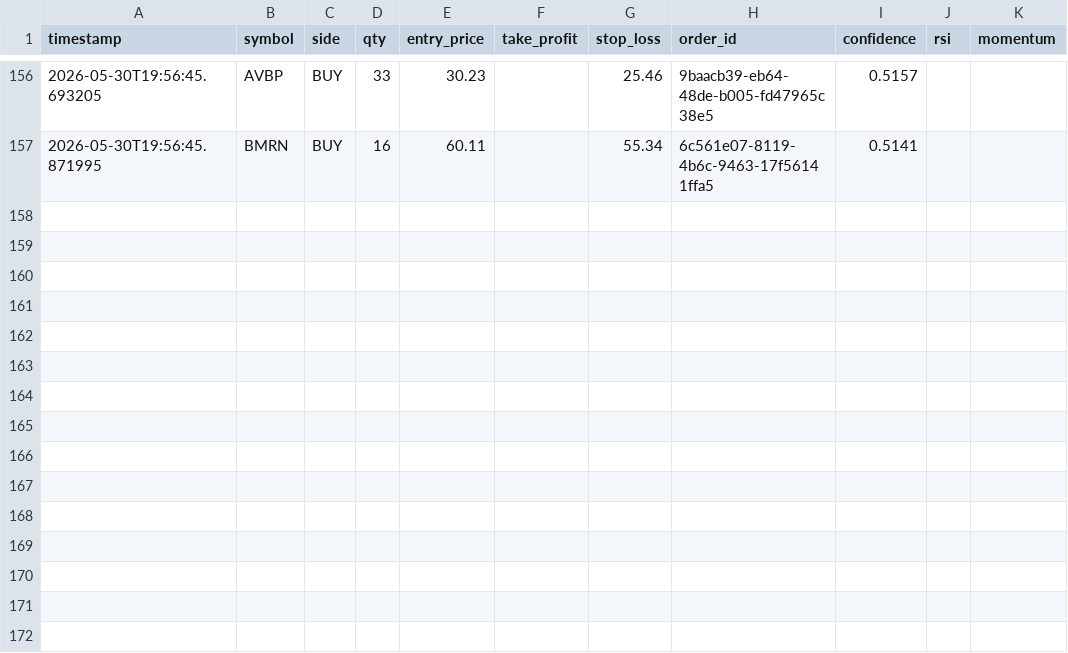
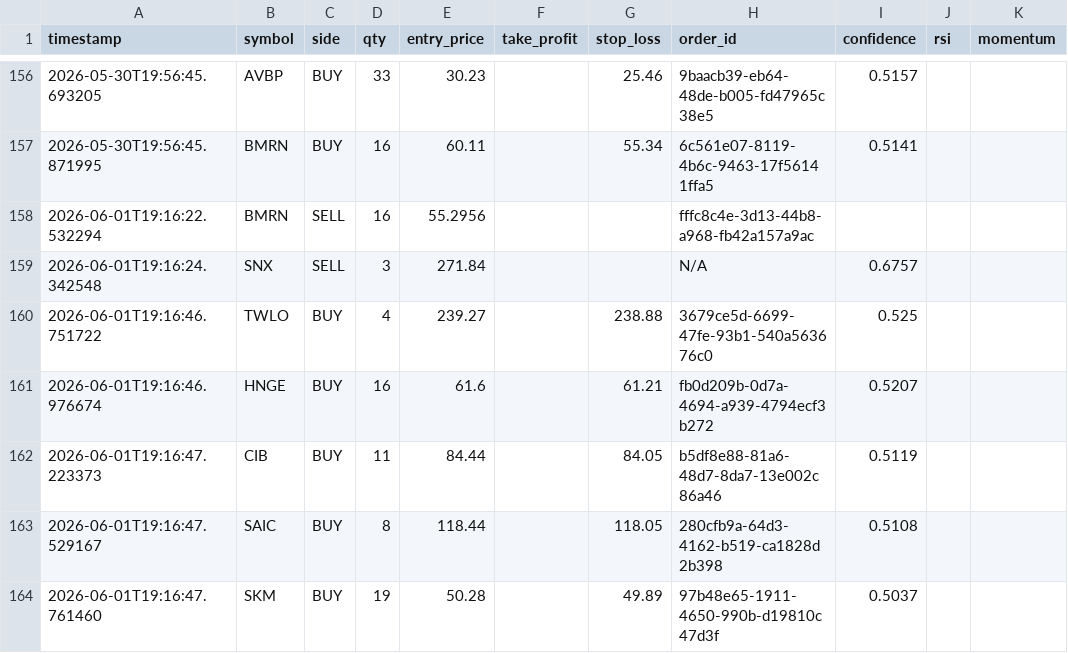
Before and after one commit to jp3tty/ml-trading-bot, a CSV file: paper_trade_log/orders.csv, drawn as a sheet; only a part is shown, gaps mark what is left out; the diff names each change by its address in the sheet, - before the commit and + after, or states it on an @@ line.

```diff
--- a/paper_trade_log/orders.csv
+++ b/paper_trade_log/orders.csv
+row 158: 2026-06-01T19:16:22.532294 | BMRN | SELL | 16 | 55.2956 |  |  | fffc8c4e-3d13-44b8-a968-fb42a157a9ac
+row 159: 2026-06-01T19:16:24.342548 | SNX | SELL | 3 | 271.84 |  |  | N/A | 0.6757
+row 160: 2026-06-01T19:16:46.751722 | TWLO | BUY | 4 | 239.27 |  | 238.88 | 3679ce5d-6699-47fe-93b1-540a563676c0 | 0.525
+row 161: 2026-06-01T19:16:46.976674 | HNGE | BUY | 16 | 61.6 |  | 61.21 | fb0d209b-0d7a-4694-a939-4794ecf3b272 | 0.5207
+row 162: 2026-06-01T19:16:47.223373 | CIB | BUY | 11 | 84.44 |  | 84.05 | b5df8e88-81a6-48d7-8da7-13e002c86a46 | 0.5119
+row 163: 2026-06-01T19:16:47.529167 | SAIC | BUY | 8 | 118.44 |  | 118.05 | 280cfb9a-64d3-4162-b519-ca1828d2b398 | 0.5108
+row 164: 2026-06-01T19:16:47.761460 | SKM | BUY | 19 | 50.28 |  | 49.89 | 97b48e65-1911-4650-990b-d19810c47d3f | 0.5037
```
Also changed, not shown: paper_trade_log/signals.csv.
